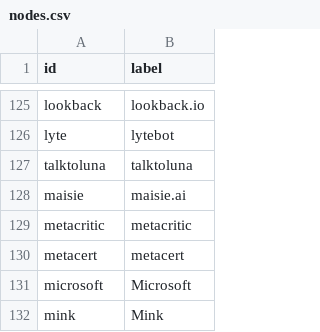
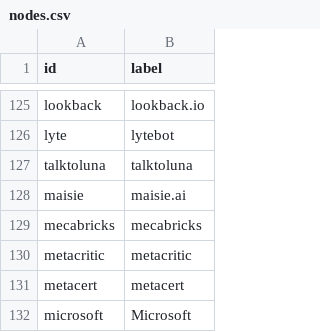
Before and after one commit to adriens/my-cloud-connections, a CSV file: nodes.csv, drawn as a sheet; only a part is shown, gaps mark what is left out; the shorter side is filled out with more unchanged rows; the diff names each change by its address in the sheet, - before the commit and + after, or states it on an @@ line.

Commit message:
Add mecabricks

```diff
--- a/nodes.csv
+++ b/nodes.csv
+row 129: mecabricks | mecabricks
```
